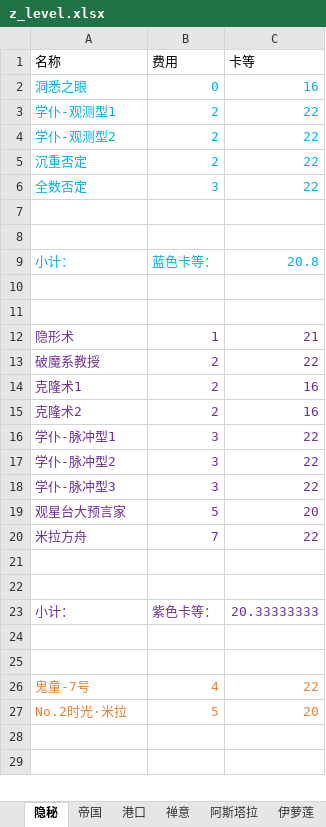
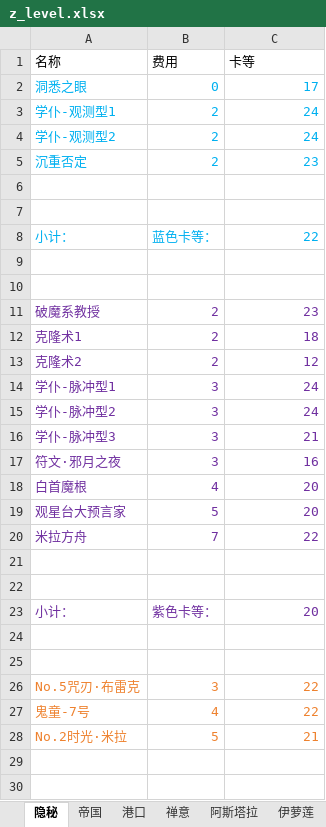
Before and after one commit to XTsuola/keyuanWeb, an Excel workbook: src/views/game/zlzq/cardList/zz_myCard/z_level.xlsx, sheet 隐秘, drawn as a sheet; only a part is shown; values as stored, in another font and other column widths than the file's, no borders; removed rows and columns are numbered as before the commit, all else as after; the diff covers the shown part only; the diff names each change by its address in the sheet, - before the commit and + after, or states it on an @@ line.

```diff
--- a/src/views/game/zlzq/cardList/zz_myCard/z_level.xlsx (sheet 隐秘)
+++ b/src/views/game/zlzq/cardList/zz_myCard/z_level.xlsx (sheet 隐秘)
-C2 (卡等): 16
+C2 (卡等): 17
-C3:C4 (卡等): 22
+C3:C4 (卡等): 24
-C5 (卡等): 22
+C5 (卡等): 23
-row 6: 全数否定 | 3 | 22
-C8 (卡等): 20.8
+C8 (卡等): 22
-row 12: 隐形术 | 1 | 21
-C11 (卡等): 22
+C11 (卡等): 23
-C12 (卡等): 16
+C12 (卡等): 18
-C13 (卡等): 16
+C13 (卡等): 12
-C14:C15 (卡等): 22
+C14:C15 (卡等): 24
-C16 (卡等): 22
+C16 (卡等): 21
+row 17: 符文·邪月之夜 | 3 | 16
+row 18: 白首魔根 | 4 | 20
-C23 (卡等): 20.33333333
+C23 (卡等): 20
+row 26: No.5咒刃·布雷克 | 3 | 22
-C28 (卡等): 20
+C28 (卡等): 21
```
Also changed, not shown: 2 edited cells elsewhere in this sheet, sheet 帝国, formulas that keep their value, src/views/game/zlzq/cardList/xingkongCard/z_level.xlsx, 7 other files.
